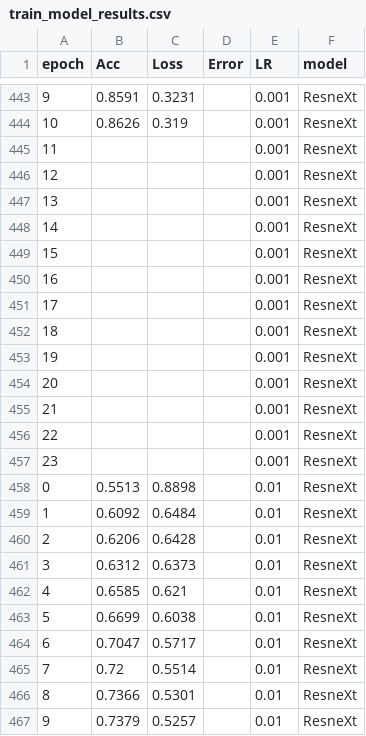
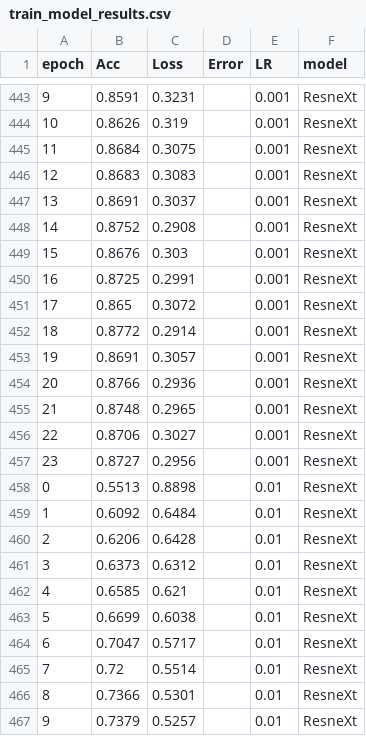
Before and after one commit to aborowicz/spacewhale, a CSV file: Revision_PLOS/train_model_results.csv, drawn as a sheet; only a part is shown, gaps mark what is left out; the diff covers the shown part only.

Commit message:
update mod results

```diff
--- a/Revision_PLOS/train_model_results.csv
+++ b/Revision_PLOS/train_model_results.csv
@@ -444,15 +444,15 @@ epoch,Acc,Loss,Error,LR,model
 10,0.8626,0.319,,0.001,ResneXt
-11,,,,0.001,ResneXt
-12,,,,0.001,ResneXt
-13,,,,0.001,ResneXt
-14,,,,0.001,ResneXt
-15,,,,0.001,ResneXt
-16,,,,0.001,ResneXt
-17,,,,0.001,ResneXt
-18,,,,0.001,ResneXt
-19,,,,0.001,ResneXt
-20,,,,0.001,ResneXt
-21,,,,0.001,ResneXt
-22,,,,0.001,ResneXt
-23,,,,0.001,ResneXt
+11,0.8684,0.3075,,0.001,ResneXt
+12,0.8683,0.3083,,0.001,ResneXt
+13,0.8691,0.3037,,0.001,ResneXt
+14,0.8752,0.2908,,0.001,ResneXt
+15,0.8676,0.303,,0.001,ResneXt
+16,0.8725,0.2991,,0.001,ResneXt
+17,0.865,0.3072,,0.001,ResneXt
+18,0.8772,0.2914,,0.001,ResneXt
+19,0.8691,0.3057,,0.001,ResneXt
+20,0.8766,0.2936,,0.001,ResneXt
+21,0.8748,0.2965,,0.001,ResneXt
+22,0.8706,0.3027,,0.001,ResneXt
+23,0.8727,0.2956,,0.001,ResneXt
 0,0.5513,0.8898,,0.01,ResneXt
@@ -460,3 +460,3 @@ epoch,Acc,Loss,Error,LR,model
 2,0.6206,0.6428,,0.01,ResneXt
-3,0.6312,0.6373,,0.01,ResneXt
+3,0.6373,0.6312,,0.01,ResneXt
 4,0.6585,0.621,,0.01,ResneXt
```
Also changed, not shown: 24 added rows and 36 edited cells elsewhere in this file.
